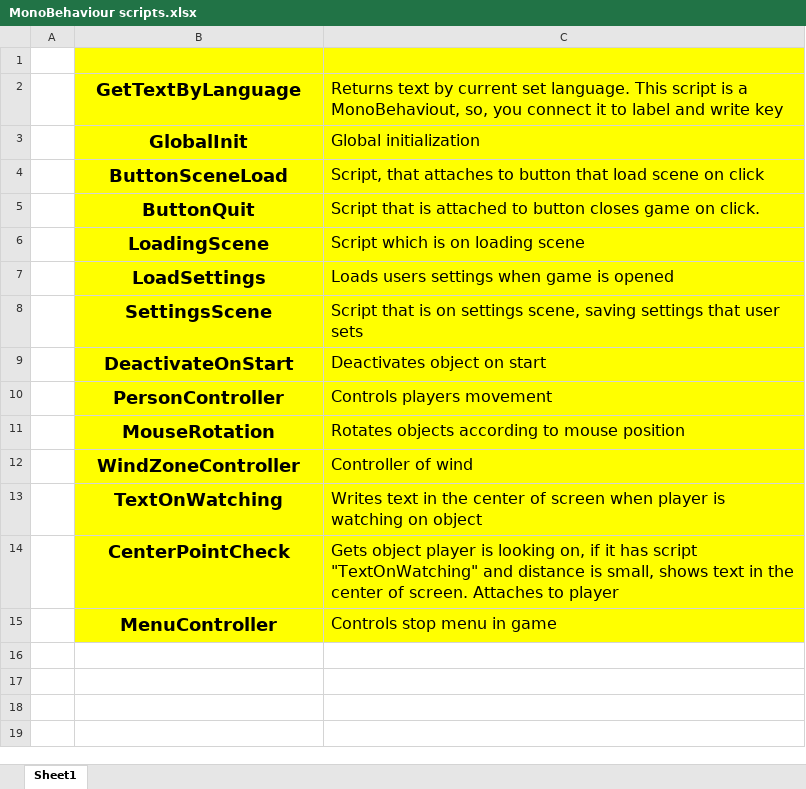
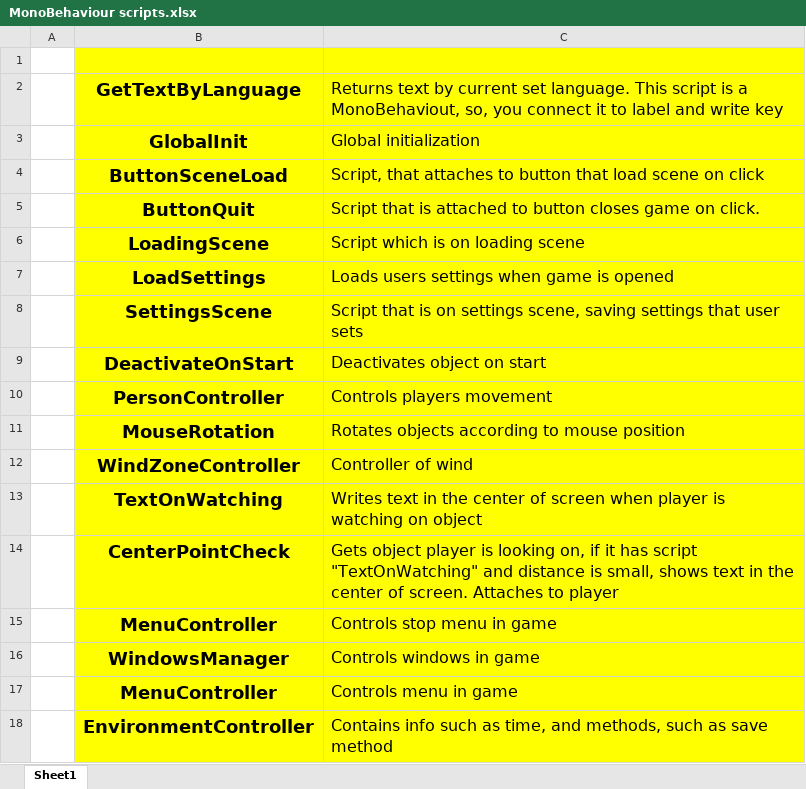
Before and after one commit to mikhail0090025/Call-of-the-Forest-Survival-Game, an Excel workbook: Assets/Project structure/MonoBehaviour scripts.xlsx, sheet Sheet1, drawn as a sheet; values as stored, in another font and other column widths than the file's, no borders; the diff names each change by its address in the sheet, - before the commit and + after, or states it on an @@ line.

```diff
--- a/Assets/Project structure/MonoBehaviour scripts.xlsx (sheet Sheet1)
+++ b/Assets/Project structure/MonoBehaviour scripts.xlsx (sheet Sheet1)
+row 16:  | WindowsManager | Controls windows in game
+row 17:  | MenuController | Controls menu in game
+row 18:  | EnvironmentController | Contains info such as time, and methods, such as save method
```
Also changed, not shown: Assets/Project structure/Static classes.xlsx, 9 other files.
